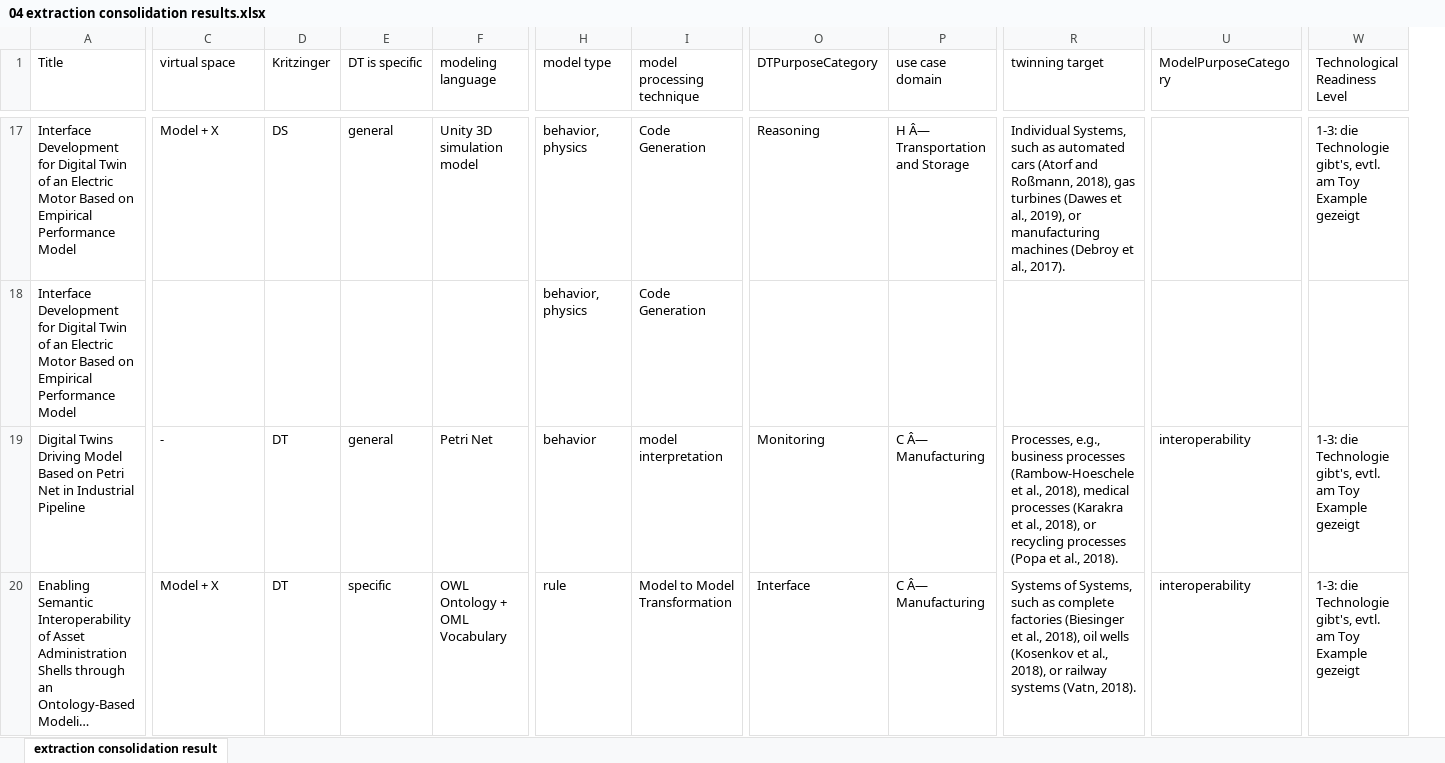
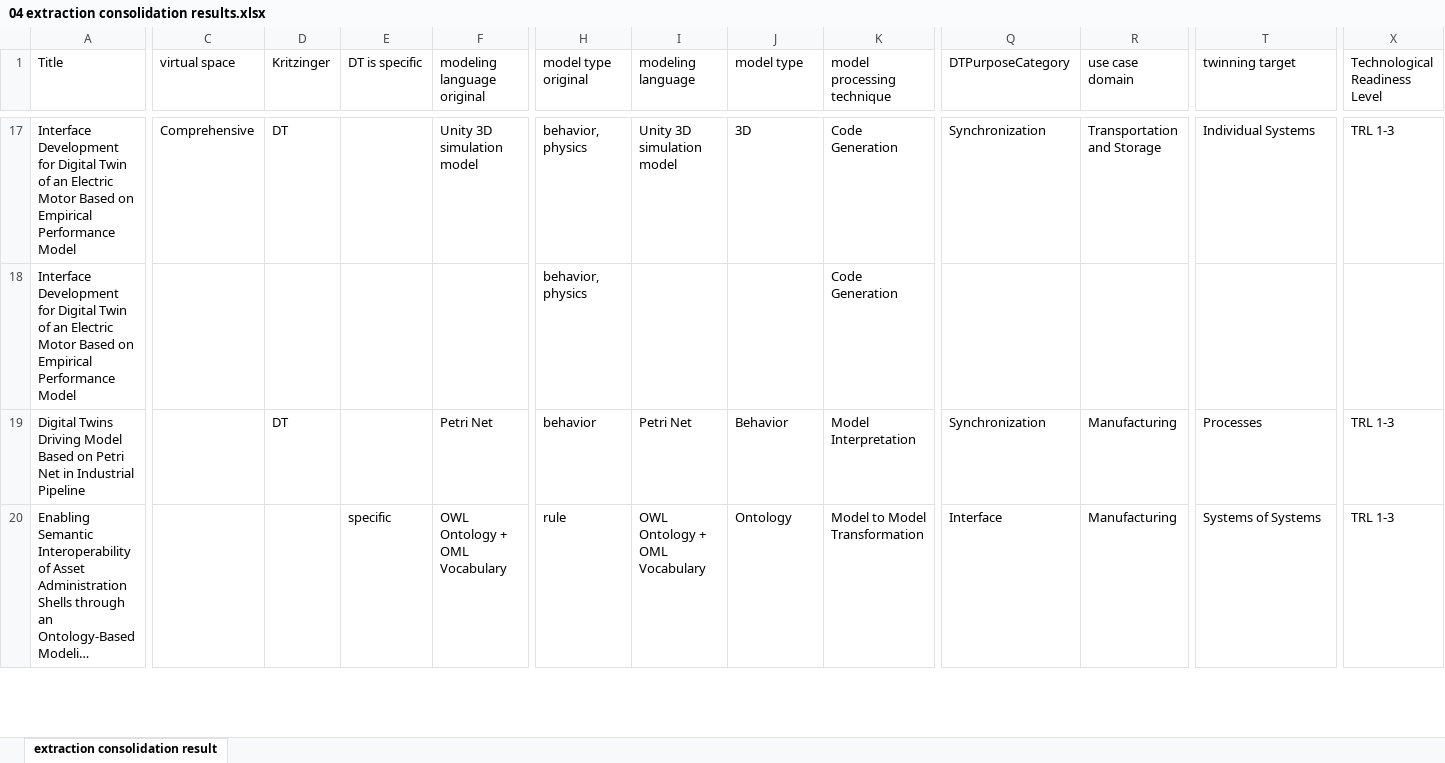
Before and after one commit to cdl-mint/mde4dts, an Excel workbook: 04 extraction consolidation results.xlsx, sheet extraction consolidation result, drawn as a sheet; only a part is shown, gaps mark what is left out; long unchanged cells end in …; values as stored, in another font and other column widths than the file's, no cell formats; table styles not drawn; removed rows and columns are numbered as before the commit, all else as after; the diff covers the shown part only; the diff names each change by its address in the sheet, - before the commit and + after, or states it on an @@ line.

```diff
--- a/04 extraction consolidation results.xlsx (sheet extraction consolidation result)
+++ b/04 extraction consolidation results.xlsx (sheet extraction consolidation result)
+column H (model type original), rows 17-20: behavior, physics | behavior, physics | behavior | rule
+column I (modeling language), rows 17-20: Unity 3D simulation model |  | Petri Net | OWL Ontology + OML Vocabulary
-column U (ModelPurposeCategory), rows 19-20: interoperability | interoperability
-F1: modeling language
+F1: modeling language original
-C17 (virtual space): Model + X
+C17 (virtual space): Comprehensive
-D17 (Kritzinger): DS
+D17 (Kritzinger): DT
-E17 (DT is specific): general
+E17 (DT is specific): (empty)
-J17 (model type): behavior, physics
+J17 (model type): 3D
-Q17 (DTPurposeCategory): Reasoning
+Q17 (DTPurposeCategory): Synchronization
-R17 (use case domain): H Â— Transportation and Storage
+R17 (use case domain): Transportation and Storage
-T17 (twinning target): Individual Systems, such as automated cars (Atorf and Roßmann, 2018), gas turbines (Dawes et al., 2019), or manufacturing machines (Debroy et al., 2017).
+T17 (twinning target): Individual Systems
-X17 (Technological Readiness Level): 1-3: die Technologie gibt's, evtl. am Toy Example gezeigt
+X17 (Technological Readiness Level): TRL 1-3
-J18 (model type): behavior, physics
+J18 (model type): (empty)
-C19 (virtual space): -
+C19 (virtual space): (empty)
-E19 (DT is specific): general
+E19 (DT is specific): (empty)
-J19 (model type): behavior
+J19 (model type): Behavior
-K19 (model processing technique): model interpretation
+K19 (model processing technique): Model Interpretation
-Q19 (DTPurposeCategory): Monitoring
+Q19 (DTPurposeCategory): Synchronization
-R19:R20 (use case domain): C Â— Manufacturing
+R19:R20 (use case domain): Manufacturing
-T19 (twinning target): Processes, e.g., business processes (Rambow-Hoeschele et al., 2018), medical processes (Karakra et al., 2018), or recycling processes (Popa et al., 2018).
+T19 (twinning target): Processes
-X19:X20 (Technological Readiness Level): 1-3: die Technologie gibt's, evtl. am Toy Example gezeigt
+X19:X20 (Technological Readiness Level): TRL 1-3
-C20 (virtual space): Model + X
+C20 (virtual space): (empty)
-D20 (Kritzinger): DT
+D20 (Kritzinger): (empty)
-J20 (model type): rule
+J20 (model type): Ontology
-T20 (twinning target): Systems of Systems, such as complete factories (Biesinger et al., 2018), oil wells (Kosenkov et al., 2018), or railway systems (Vatn, 2018).
+T20 (twinning target): Systems of Systems
```
Also changed, not shown: 1 added row and 223 edited cells elsewhere in this sheet, cell formats, formulas that keep their value.
